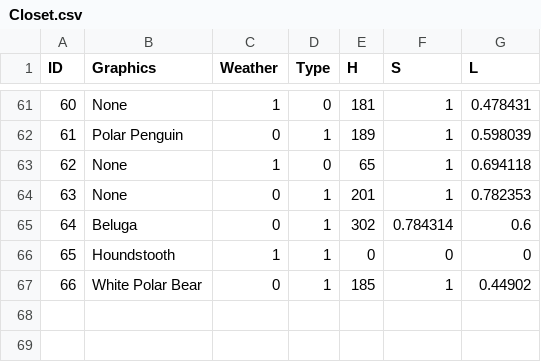
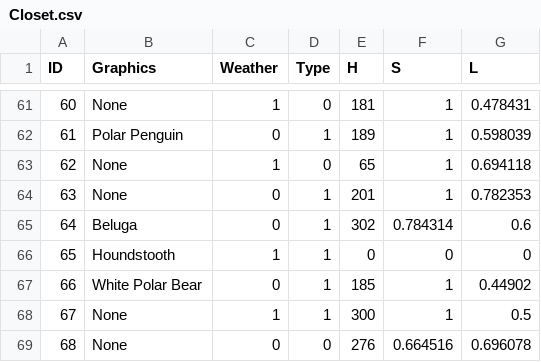
Before and after one commit to t-drape/CS225_Spring2026_TheBestGroupProject, a CSV file: Closet.csv, drawn as a sheet; only a part is shown, gaps mark what is left out; the diff names each change by its address in the sheet, - before the commit and + after, or states it on an @@ line.

```diff
--- a/Closet.csv
+++ b/Closet.csv
+row 68: 67 | None | 1 | 1 | 300 | 1 | 0.5
+row 69: 68 | None | 0 | 0 | 276 | 0.664516 | 0.696078
```
Also changed, not shown: 6 other files.
